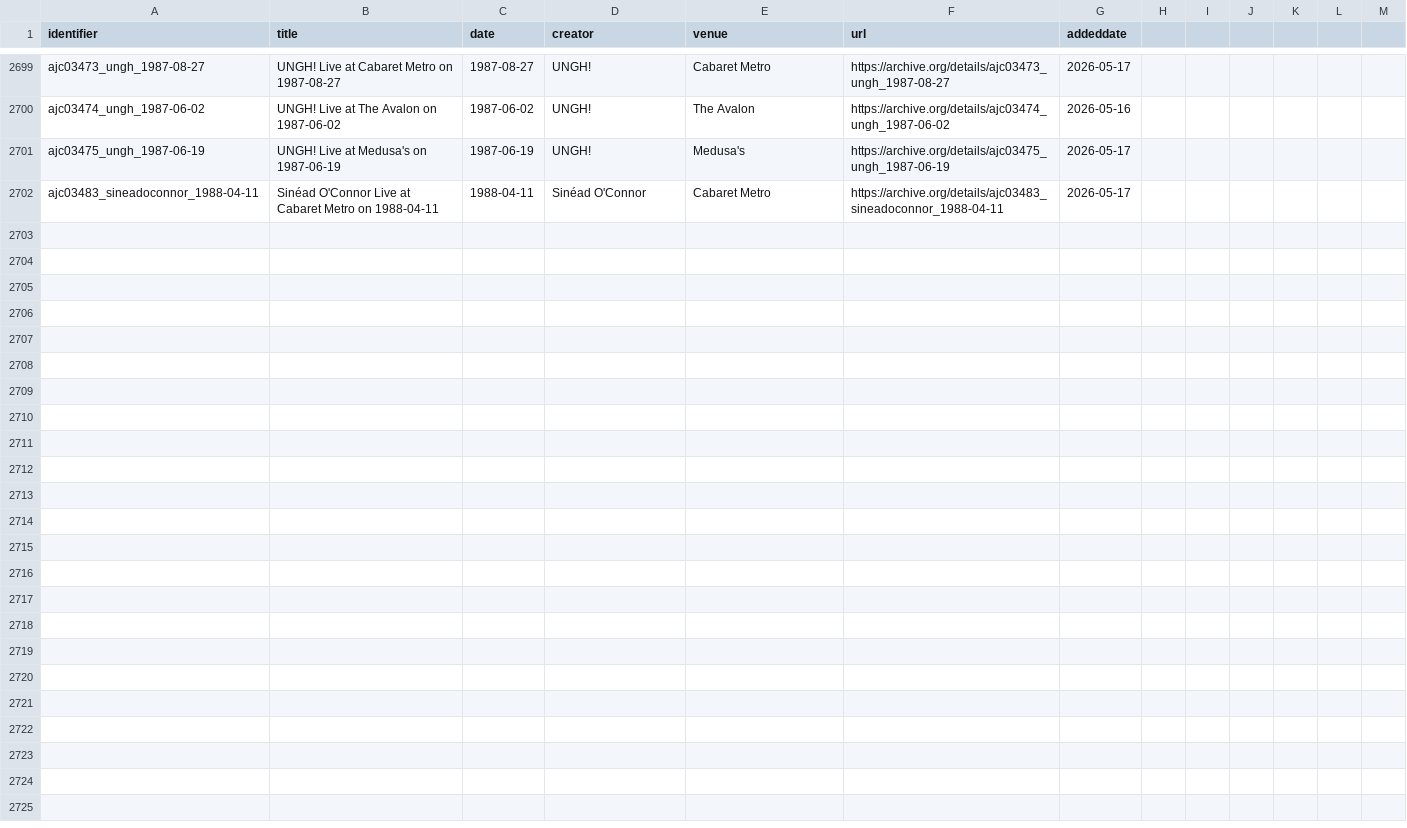
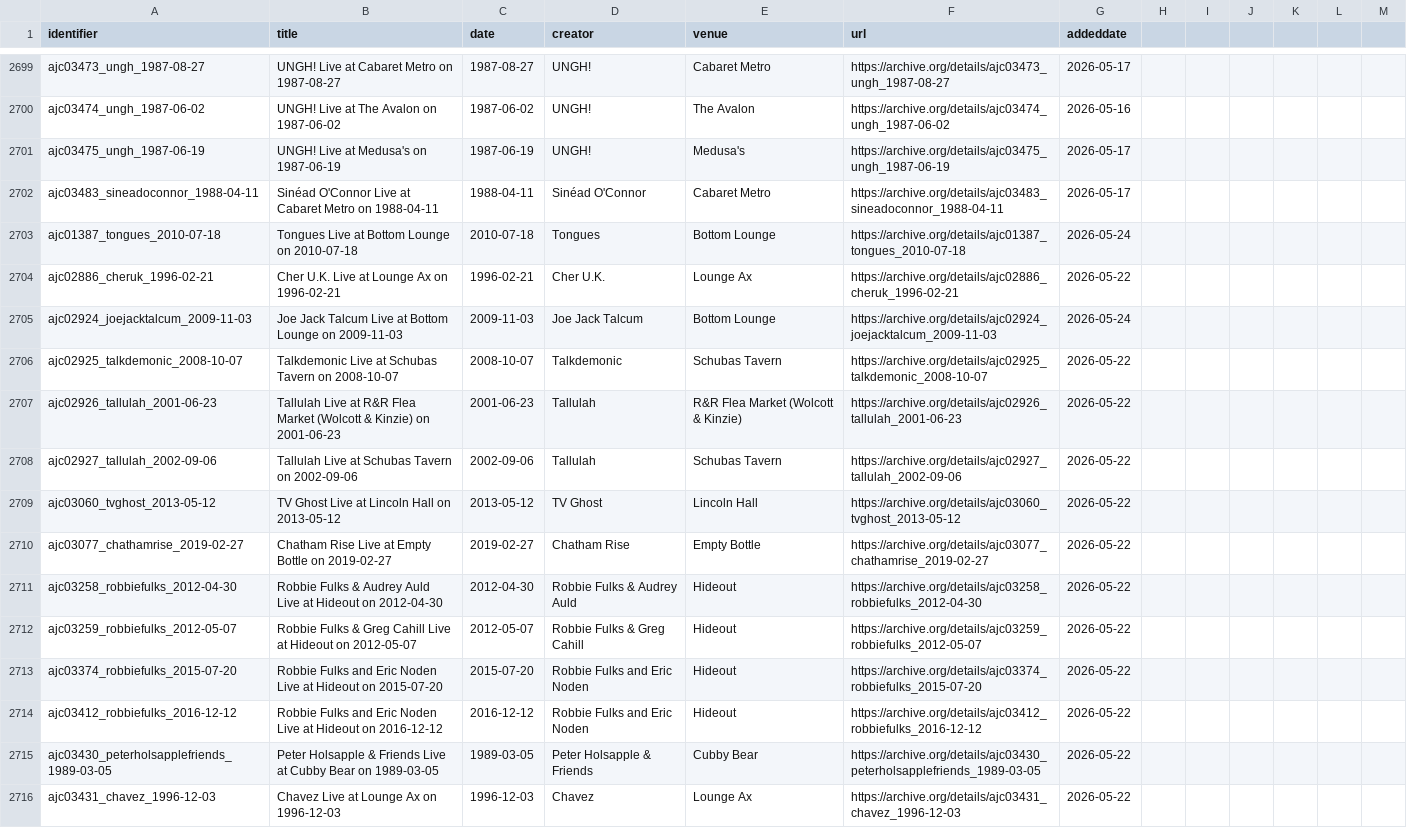
Before and after one commit to cyowell/Aadam-Jacobs-Collection, a CSV file: data/aadam_refined_data.csv, drawn as a sheet; only a part is shown, gaps mark what is left out; the diff covers the shown part only; the diff names each change by its address in the sheet, - before the commit and + after, or states it on an @@ line.

Commit message:
Automated update: Added new archive records [skip ci]

```diff
--- a/data/aadam_refined_data.csv
+++ b/data/aadam_refined_data.csv
+row 2703: ajc01387_tongues_2010-07-18 | Tongues Live at Bottom Lounge on 2010-07-18 | 2010-07-18 | Tongues | Bottom Lounge | https://archive.org/details/ajc01387_tongues_2010-07-18 | 2026-05-24
+row 2704: ajc02886_cheruk_1996-02-21 | Cher U.K. Live at Lounge Ax on 1996-02-21 | 1996-02-21 | Cher U.K. | Lounge Ax | https://archive.org/details/ajc02886_cheruk_1996-02-21 | 2026-05-22
+row 2705: ajc02924_joejacktalcum_2009-11-03 | Joe Jack Talcum Live at Bottom Lounge on 2009-11-03 | 2009-11-03 | Joe Jack Talcum | Bottom Lounge | https://archive.org/details/ajc02924_joejacktalcum_2009-11-03 | 2026-05-24
+row 2706: ajc02925_talkdemonic_2008-10-07 | Talkdemonic Live at Schubas Tavern on 2008-10-07 | 2008-10-07 | Talkdemonic | Schubas Tavern | https://archive.org/details/ajc02925_talkdemonic_2008-10-07 | 2026-05-22
+row 2707: ajc02926_tallulah_2001-06-23 | Tallulah Live at R&R Flea Market (Wolcott & Kinzie) on 2001-06-23 | 2001-06-23 | Tallulah | R&R Flea Market (Wolcott & Kinzie) | https://archive.org/details/ajc02926_tallulah_2001-06-23 | 2026-05-22
+row 2708: ajc02927_tallulah_2002-09-06 | Tallulah Live at Schubas Tavern on 2002-09-06 | 2002-09-06 | Tallulah | Schubas Tavern | https://archive.org/details/ajc02927_tallulah_2002-09-06 | 2026-05-22
+row 2709: ajc03060_tvghost_2013-05-12 | TV Ghost Live at Lincoln Hall on 2013-05-12 | 2013-05-12 | TV Ghost | Lincoln Hall | https://archive.org/details/ajc03060_tvghost_2013-05-12 | 2026-05-22
+row 2710: ajc03077_chathamrise_2019-02-27 | Chatham Rise Live at Empty Bottle on 2019-02-27 | 2019-02-27 | Chatham Rise | Empty Bottle | https://archive.org/details/ajc03077_chathamrise_2019-02-27 | 2026-05-22
+row 2711: ajc03258_robbiefulks_2012-04-30 | Robbie Fulks & Audrey Auld Live at Hideout on 2012-04-30 | 2012-04-30 | Robbie Fulks & Audrey Auld | Hideout | https://archive.org/details/ajc03258_robbiefulks_2012-04-30 | 2026-05-22
+row 2712: ajc03259_robbiefulks_2012-05-07 | Robbie Fulks & Greg Cahill Live at Hideout on 2012-05-07 | 2012-05-07 | Robbie Fulks & Greg Cahill | Hideout | https://archive.org/details/ajc03259_robbiefulks_2012-05-07 | 2026-05-22
+row 2713: ajc03374_robbiefulks_2015-07-20 | Robbie Fulks and Eric Noden Live at Hideout on 2015-07-20 | 2015-07-20 | Robbie Fulks and Eric Noden | Hideout | https://archive.org/details/ajc03374_robbiefulks_2015-07-20 | 2026-05-22
+row 2714: ajc03412_robbiefulks_2016-12-12 | Robbie Fulks and Eric Noden Live at Hideout on 2016-12-12 | 2016-12-12 | Robbie Fulks and Eric Noden | Hideout | https://archive.org/details/ajc03412_robbiefulks_2016-12-12 | 2026-05-22
+row 2715: ajc03430_peterholsapplefriends_1989-03-05 | Peter Holsapple & Friends Live at Cubby Bear on 1989-03-05 | 1989-03-05 | Peter Holsapple & Friends | Cubby Bear | https://archive.org/details/ajc03430_peterholsapplefriends_1989-03-05 | 2026-05-22
+row 2716: ajc03431_chavez_1996-12-03 | Chavez Live at Lounge Ax on 1996-12-03 | 1996-12-03 | Chavez | Lounge Ax | https://archive.org/details/ajc03431_chavez_1996-12-03 | 2026-05-22
```
Also changed, not shown: 13 added rows elsewhere in this file.
